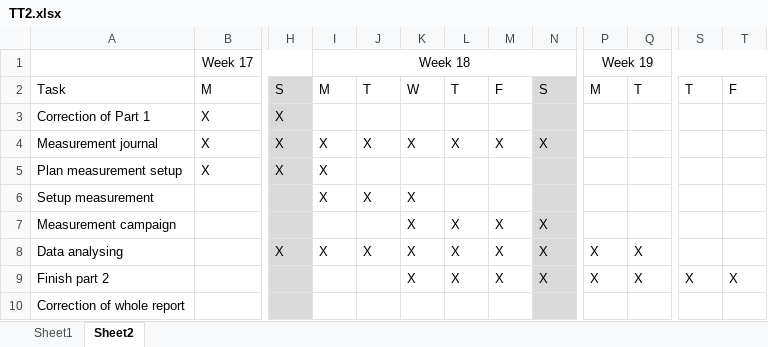
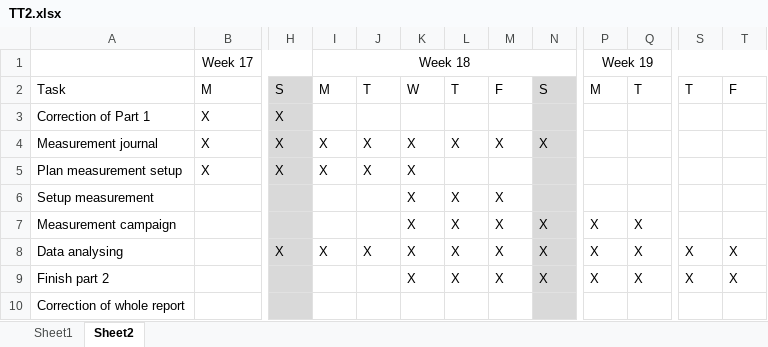
Before and after one commit to tkjj13/P8, an Excel workbook: TT2.xlsx, sheet Sheet2, drawn as a sheet; only a part is shown, gaps mark what is left out; values as stored, in another font and other column widths than the file's, no borders; the diff names each change by its address in the sheet, - before the commit and + after, or states it on an @@ line.

Commit message:
Hallos

```diff
--- a/TT2.xlsx (sheet Sheet2)
+++ b/TT2.xlsx (sheet Sheet2)
-J5: (empty)
+J5: X
-K5: (empty)
+K5: X
-I6: X
+I6: (empty)
-J6: X
+J6: (empty)
-L6: (empty)
+L6: X
-M6: (empty)
+M6: X
-P7: (empty)
+P7: X
-Q7: (empty)
+Q7: X
-S8: (empty)
+S8: X
-T8: (empty)
+T8: X
```
